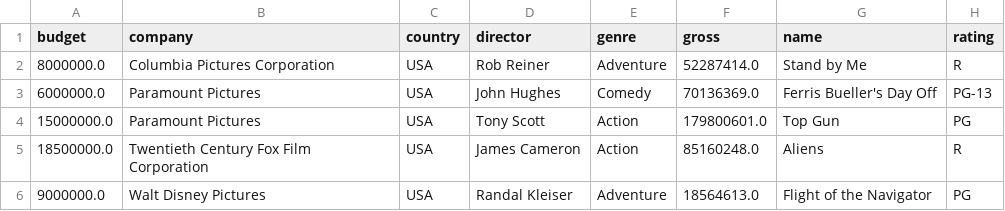
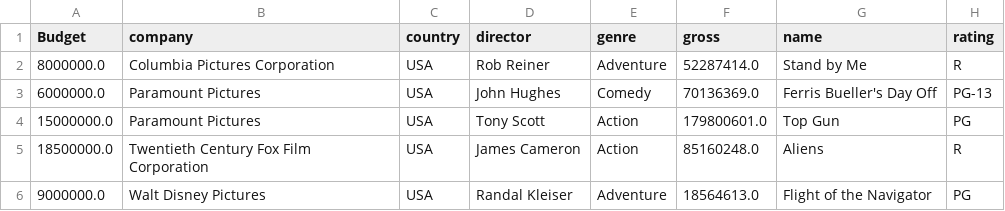
Before and after one commit to Jace-Hambrick/projects, a CSV file: Movie Project/movies.csv, drawn as a sheet; only a part is shown; the diff names each change by its address in the sheet, - before the commit and + after, or states it on an @@ line.

Commit message:
Update movies.csv

```diff
--- a/Movie Project/movies.csv
+++ b/Movie Project/movies.csv
-A1: budget
+A1: Budget
```
